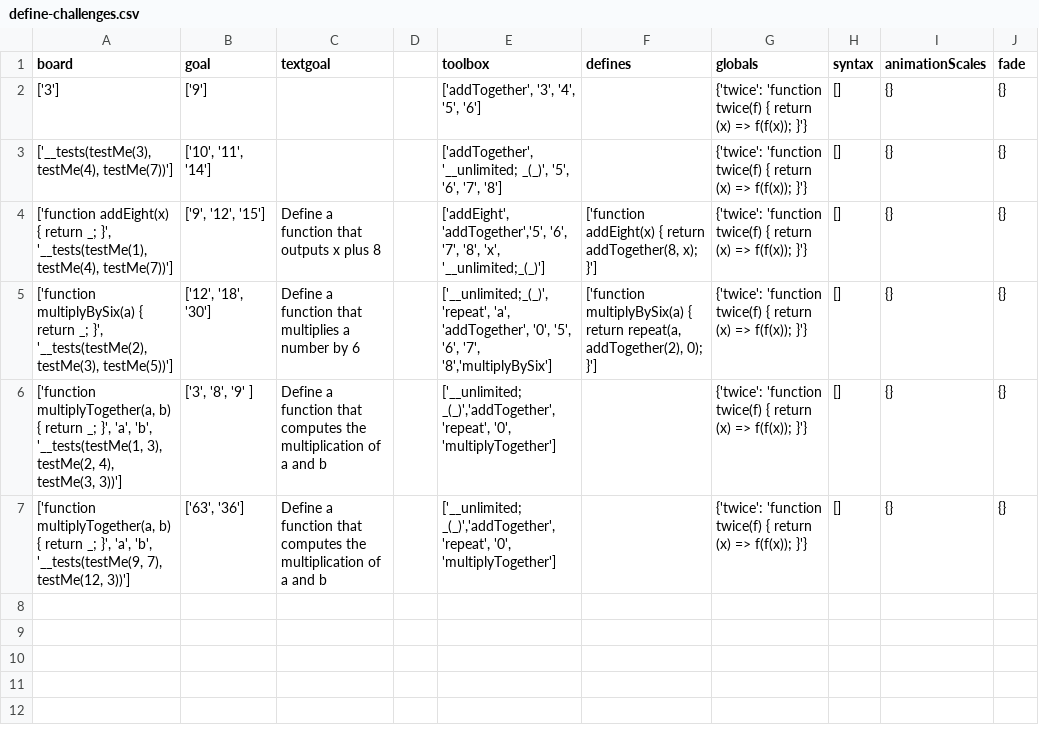
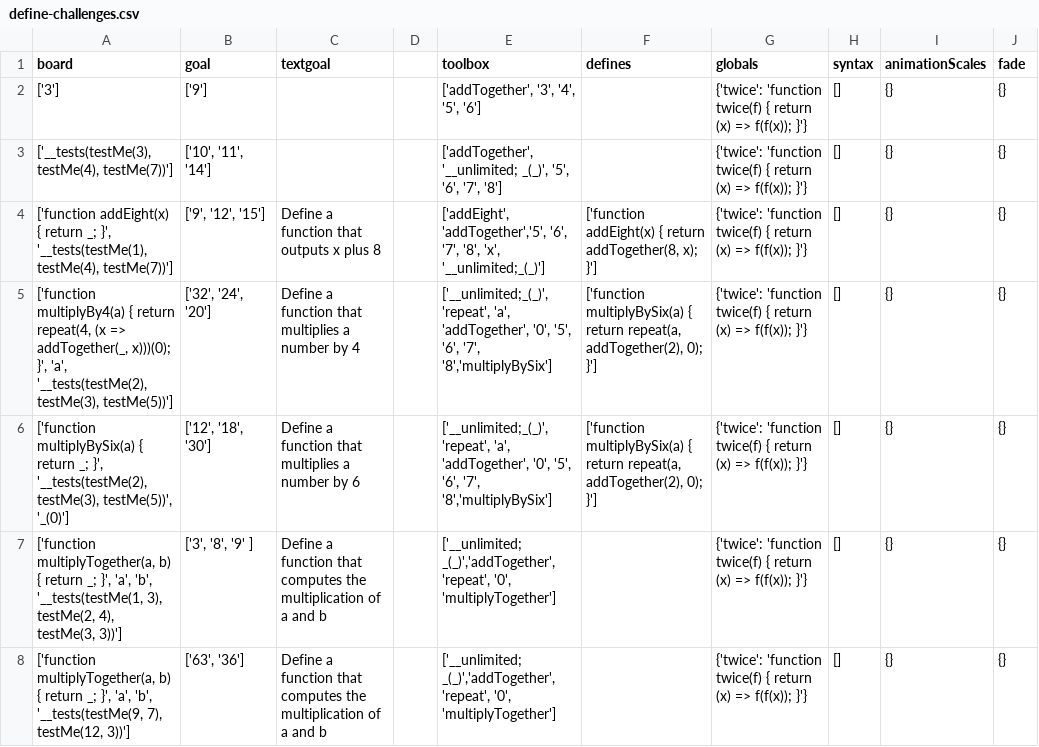
Before and after one commit to laptou/reduct, a CSV file: chapterutil/levels/define-challenges.csv, drawn as a sheet.

```diff
--- a/chapterutil/levels/define-challenges.csv
+++ b/chapterutil/levels/define-challenges.csv
@@ -4,3 +4,4 @@ board,goal,textgoal,,toolbox,defines,globals,syntax,animationScales,fade
 "['function addEight(x) { return _; }', '__tests(testMe(1), testMe(4), testMe(7))']","['9', '12', '15']",Define a function that outputs x plus 8,,"['addEight', 'addTogether','5', '6', '7', '8', 'x', '__unlimited;_(_)']","['function addEight(x) { return addTogether(8, x); }']",{'twice': 'function twice(f) { return (x) => f(f(x)); }'},[],{},{}
-"['function multiplyBySix(a) { return _; }', '__tests(testMe(2), testMe(3), testMe(5))']","['12', '18', '30']",Define a function that multiplies a number by 6,,"['__unlimited;_(_)', 'repeat', 'a',  'addTogether', '0', '5', '6', '7', '8','multiplyBySix']","['function multiplyBySix(a) { return repeat(a, addTogether(2), 0); }']",{'twice': 'function twice(f) { return (x) => f(f(x)); }'},[],{},{}
+"['function multiplyBy4(a) { return repeat(4, (x => addTogether(_, x)))(0); }', 'a', '__tests(testMe(2), testMe(3), testMe(5))']","['32', '24', '20']",Define a function that multiplies a number by 4,,"['__unlimited;_(_)', 'repeat', 'a',  'addTogether', '0', '5', '6', '7', '8','multiplyBySix']","['function multiplyBySix(a) { return repeat(a, addTogether(2), 0); }']",{'twice': 'function twice(f) { return (x) => f(f(x)); }'},[],{},{}
+"['function multiplyBySix(a) { return _; }', '__tests(testMe(2), testMe(3), testMe(5))', '_(0)']","['12', '18', '30']",Define a function that multiplies a number by 6,,"['__unlimited;_(_)', 'repeat', 'a',  'addTogether', '0', '5', '6', '7', '8','multiplyBySix']","['function multiplyBySix(a) { return repeat(a, addTogether(2), 0); }']",{'twice': 'function twice(f) { return (x) => f(f(x)); }'},[],{},{}
 "['function multiplyTogether(a, b) { return _; }', 'a', 'b', '__tests(testMe(1, 3), testMe(2, 4), testMe(3, 3))']","['3', '8', '9' ]",Define a function that computes the multiplication of a and b,,"['__unlimited; _(_)','addTogether', 'repeat', '0', 'multiplyTogether']",,{'twice': 'function twice(f) { return (x) => f(f(x)); }'},[],{},{}
```
Also changed, not shown: chapterutil/levels/higher-order-functions.csv, chapterutil/levels/recursion-higher-order.csv, 3 other files.
